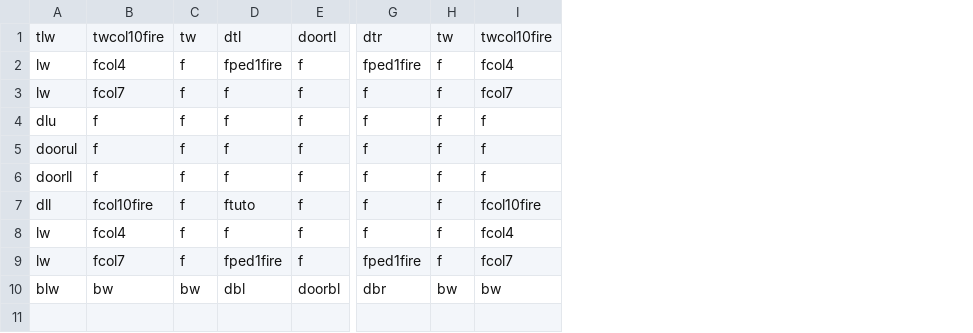
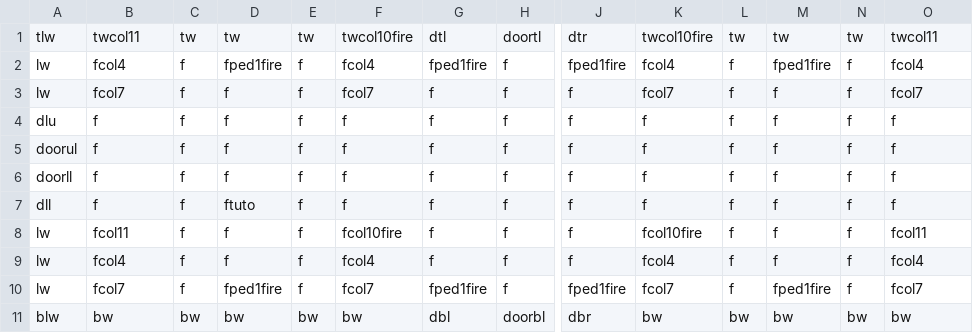
Before and after one commit to DylanSponder/Dungeon-Crawler, a CSV file: assets/Rooms/room0.csv, drawn as a sheet; only a part is shown, gaps mark what is left out; addresses are those after the commit; rows hold the shown columns only; the diff names each change by its address in the sheet, - before the commit and + after, or states it on an @@ line.

Commit message:
Minor improvements to Sword texture, starting room layout, Animation timing and Lighting.
WIP:
- Create SkullPiles when multiple Skulls intersect.
- Respawn enemies in the room they began in if they leave their starting room. Add spawner tile.
- Abort level generation when a room collision is detected.
- Cleanup.
BUGS:
- Door crash.
- Bone collisions.
- Column bases need a box detection body to catch clippable arrows.
- Text pop-in with Shopkeeper.

```diff
--- a/assets/Rooms/room0.csv
+++ b/assets/Rooms/room0.csv
+column E, rows 1-7: tw | f | f | f | f | f | f; rows 9-11: f | f | bw
+column F, rows 1-7: twcol10fire | fcol4 | fcol7 | f | f | f | f; rows 9-11: fcol4 | fcol7 | bw
+column G, rows 1-7: dtl | fped1fire | f | f | f | f | f; rows 9-11: f | fped1fire | dbl
+column K, rows 1-7: twcol10fire | fcol4 | fcol7 | f | f | f | f; rows 9-11: fcol4 | fcol7 | bw
+column M, rows 1-7: tw | fped1fire | f | f | f | f | f; rows 9-11: f | fped1fire | bw
+column N, rows 1-7: tw | f | f | f | f | f | f; rows 9-11: f | f | bw
-B1: twcol10fire
+B1: twcol11
-D1: dtl
+D1: tw
-O1: twcol10fire
+O1: twcol11
-B7: fcol10fire
+B7: f
-O7: fcol10fire
+O7: f
+row 8: lw | fcol11 | f | f | f | fcol10fire | f | f | f | fcol10fire | f | f | f | fcol11
-D11: dbl
+D11: bw
```
Also changed, not shown: 12 other files.
